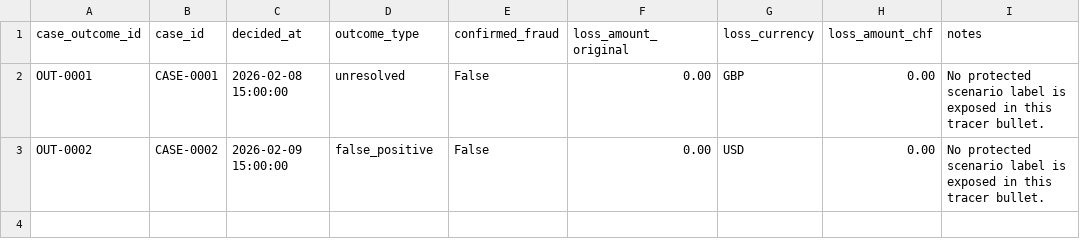
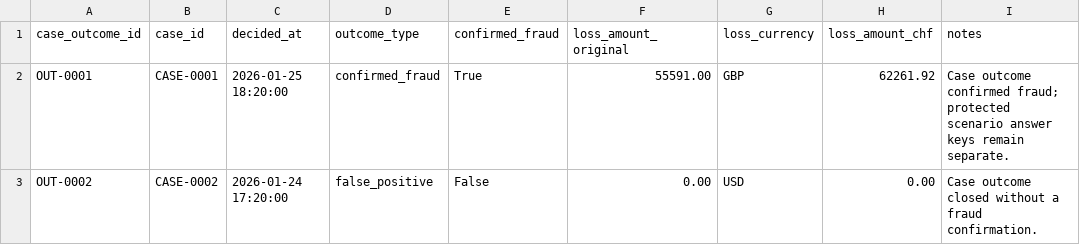
Before and after one commit to akepo225/banking-fraud-detection-lab, a CSV file: data/sample/case_outcomes.csv, drawn as a sheet.

```diff
--- a/data/sample/case_outcomes.csv
+++ b/data/sample/case_outcomes.csv
@@ -1,3 +1,3 @@
 case_outcome_id,case_id,decided_at,outcome_type,confirmed_fraud,loss_amount_original,loss_currency,loss_amount_chf,notes
-OUT-0001,CASE-0001,2026-02-08 15:00:00,unresolved,False,0.00,GBP,0.00,No protected scenario label is exposed in this tracer bullet.
-OUT-0002,CASE-0002,2026-02-09 15:00:00,false_positive,False,0.00,USD,0.00,No protected scenario label is exposed in this tracer bullet.
+OUT-0001,CASE-0001,2026-01-25 18:20:00,confirmed_fraud,True,55591.00,GBP,62261.92,Case outcome confirmed fraud; protected scenario answer keys remain separate.
+OUT-0002,CASE-0002,2026-01-24 17:20:00,false_positive,False,0.00,USD,0.00,Case outcome closed without a fraud confirmation.
```
Also changed, not shown: data/sample/alerts.csv, data/sample/cases.csv, 13 other files.
